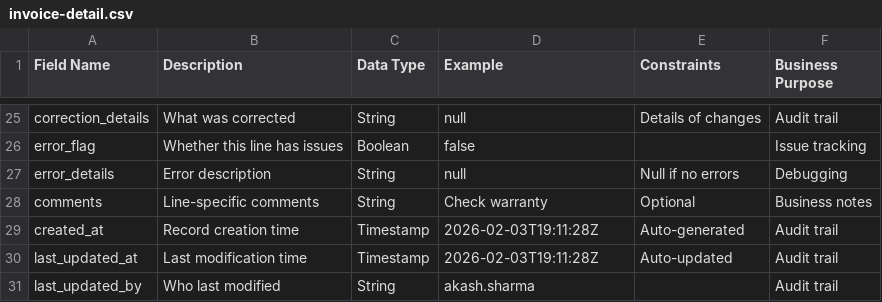
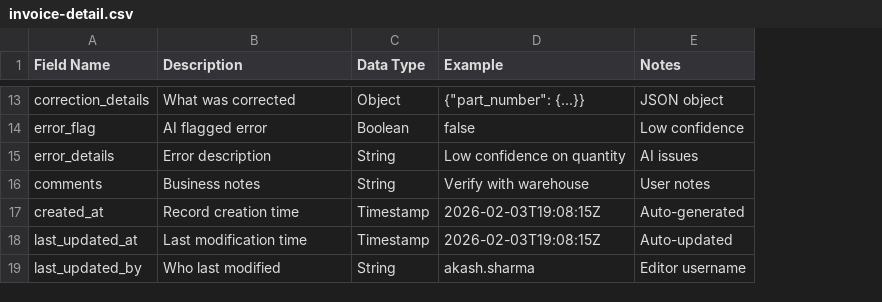
Before and after one commit to Aditya-Singh-031/Supply-Bill-Parser, a CSV file: invoice-detail.csv, drawn as a sheet; only a part is shown, gaps mark what is left out; removed rows and columns are numbered as before the commit, all else as after; the diff covers the shown part only; the diff names each change by its address in the sheet, - before the commit and + after, or states it on an @@ line.

Commit message:
Update invoice and invoice-detail CSV schemas
Rework CSV schemas to match AI extraction output and simplify metadata. Renamed and normalized fields (e.g. item_description -> description, sku_code -> part_number, hsn_sac_code -> hsn_code), consolidated columns into a Notes column, and removed many legacy/verbose columns. Made correction_details a structured JSON object, added total_quantity to invoice, and updated examples/notes and audit fields (last_updated_by, timestamps) to reflect editor/AI-extracted values.

```diff
--- a/invoice-detail.csv
+++ b/invoice-detail.csv
-column E (Constraints), rows 25-30: Details of changes |  | Null if no errors | Optional | Auto-generated | Auto-updated
-column F (Business Purpose), rows 25-31: Audit trail | Issue tracking | Debugging | Business notes | Audit trail | Audit trail | Audit trail
+column E (Notes), rows 13-19: JSON object | Low confidence | AI issues | User notes | Auto-generated | Auto-updated | Editor username
-C13 (Data Type): String
+C13 (Data Type): Object
-D13 (Example): null
+D13 (Example): {"part_number": {...}}
-B14 (Description): Whether this line has issues
+B14 (Description): AI flagged error
-D15 (Example): null
+D15 (Example): Low confidence on quantity
-B16 (Description): Line-specific comments
+B16 (Description): Business notes
-D16 (Example): Check warranty
+D16 (Example): Verify with warehouse
-D17:D18 (Example): 2026-02-03T19:11:28Z
+D17:D18 (Example): 2026-02-03T19:08:15Z
```
Also changed, not shown: 2 added rows, 14 removed rows and 12 edited cells elsewhere in this file, invoice.csv.
